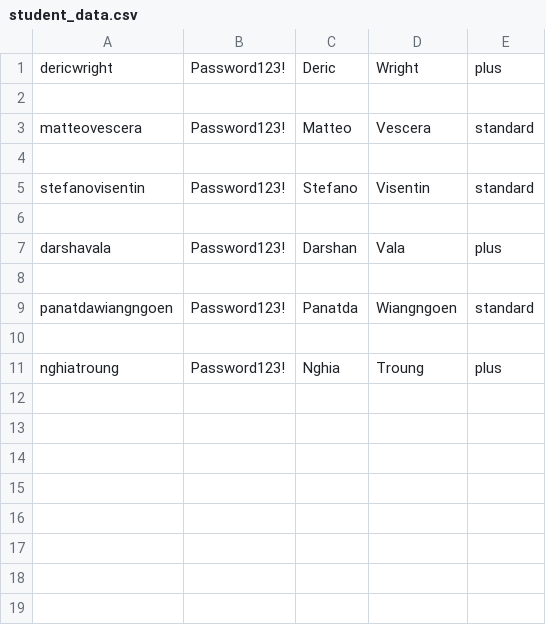
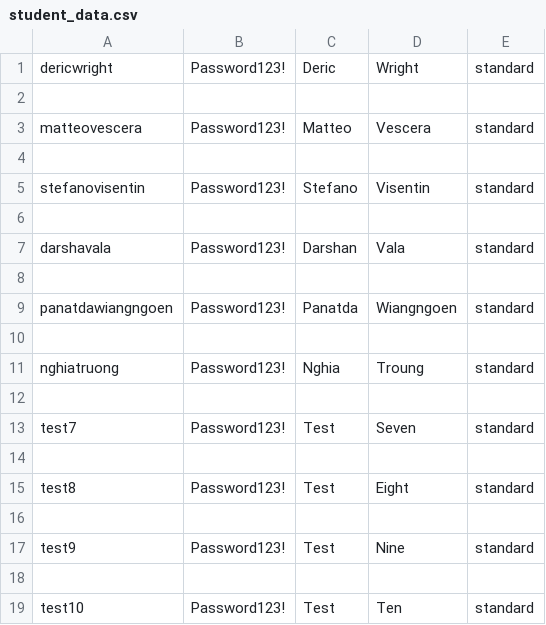
Before and after one commit to USFCEN4020/CEN4020F21TeamKansas, a CSV file: student_data.csv, drawn as a sheet.

Commit message:
Friday commit

```diff
--- a/student_data.csv
+++ b/student_data.csv
@@ -1,2 +1,2 @@
-dericwright,Password123!,Deric,Wright,plus
+dericwright,Password123!,Deric,Wright,standard
 
@@ -6,3 +6,3 @@ stefanovisentin,Password123!,Stefano,Visentin,standard
 
-darshavala,Password123!,Darshan,Vala,plus
+darshavala,Password123!,Darshan,Vala,standard
 
@@ -10,2 +10,10 @@ panatdawiangngoen,Password123!,Panatda,Wiangngoen,standard
 
-nghiatroung,Password123!,Nghia,Troung,plus
+nghiatruong,Password123!,Nghia,Troung,standard
+
+test7,Password123!,Test,Seven,standard
+
+test8,Password123!,Test,Eight,standard
+
+test9,Password123!,Test,Nine,standard
+
+test10,Password123!,Test,Ten,standard
```
